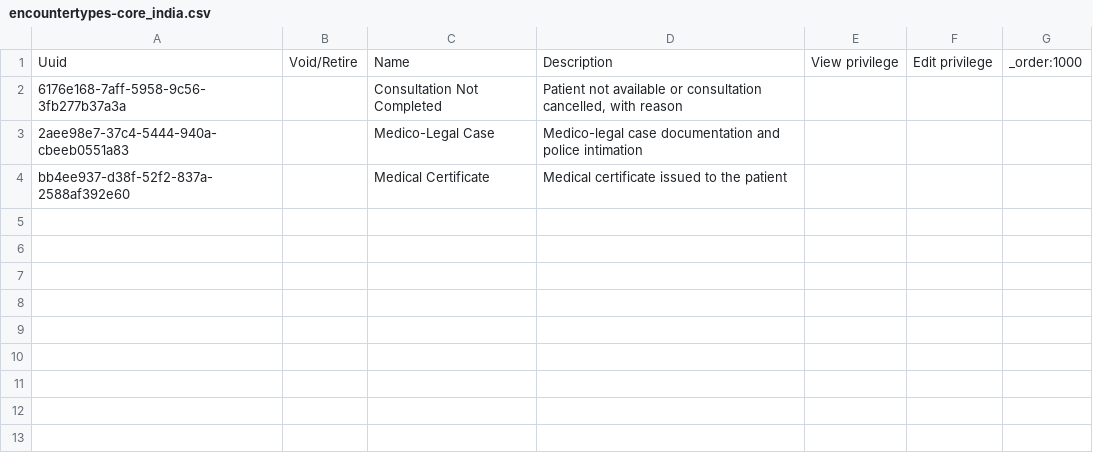
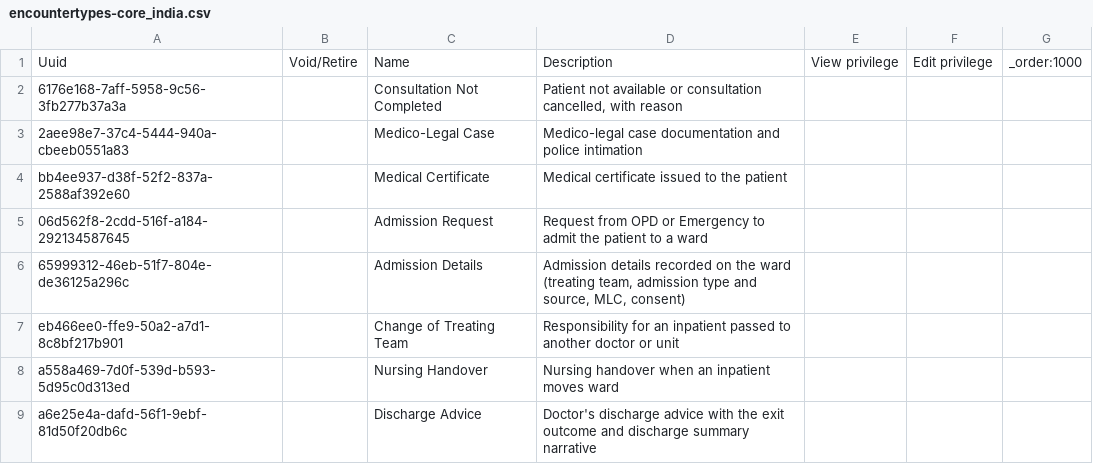
Before and after one commit to Habib-Bushira-Consultancy/openmrs-content-referenceapplication-india, a CSV file: configuration/backend_configuration/encountertypes/encountertypes-core_india.csv, drawn as a sheet.

Commit message:
IPD admission and ward content setup

```diff
--- a/configuration/backend_configuration/encountertypes/encountertypes-core_india.csv
+++ b/configuration/backend_configuration/encountertypes/encountertypes-core_india.csv
@@ -4 +4,6 @@ Uuid,Void/Retire,Name,Description,View privilege,Edit privilege,_order:1000
 bb4ee937-d38f-52f2-837a-2588af392e60,,Medical Certificate,Medical certificate issued to the patient,,,
+06d562f8-2cdd-516f-a184-292134587645,,Admission Request,Request from OPD or Emergency to admit the patient to a ward,,,
+65999312-46eb-51f7-804e-de36125a296c,,Admission Details,"Admission details recorded on the ward (treating team, admission type and source, MLC, consent)",,,
+eb466ee0-ffe9-50a2-a7d1-8c8bf217b901,,Change of Treating Team,Responsibility for an inpatient passed to another doctor or unit,,,
+a558a469-7d0f-539d-b593-5d95c0d313ed,,Nursing Handover,Nursing handover when an inpatient moves ward,,,
+a6e25e4a-dafd-56f1-9ebf-81d50f20db6c,,Discharge Advice,Doctor's discharge advice with the exit outcome and discharge summary narrative,,,
```
Also changed, not shown: configuration/backend_configuration/metadatatermmappings/metadatatermmappings-core_india.csv, configuration/backend_configuration/relationshiptypes/relationshiptypes-core_india.csv, 9 other files.
